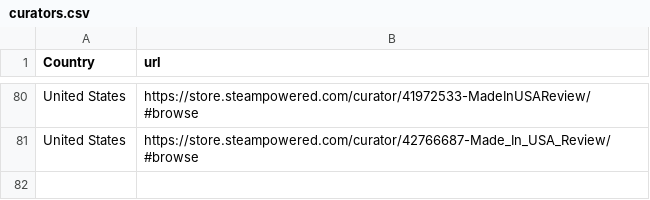
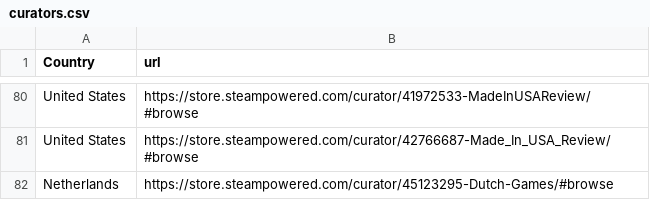
Before and after one commit to jdiaz97/wherearethe.games, a CSV file: data/curators.csv, drawn as a sheet; only a part is shown, gaps mark what is left out.

```diff
--- a/data/curators.csv
+++ b/data/curators.csv
@@ -81 +81,2 @@ United States, https://store.steampowered.com/curator/41972533-MadeInUSAReview/#
 United States, https://store.steampowered.com/curator/42766687-Made_In_USA_Review/#browse
+Netherlands, https://store.steampowered.com/curator/45123295-Dutch-Games/#browse
```
Also changed, not shown: 3 other files.
